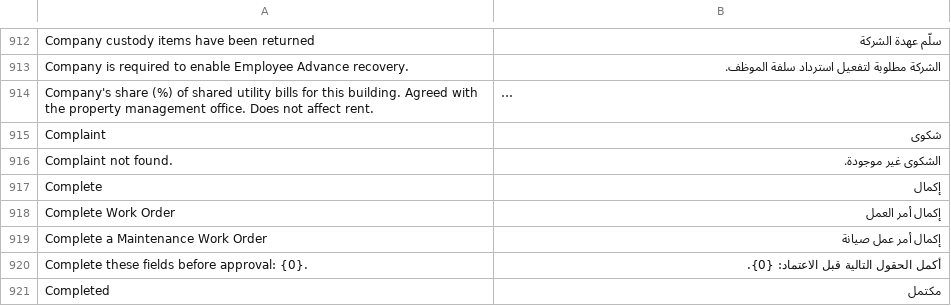
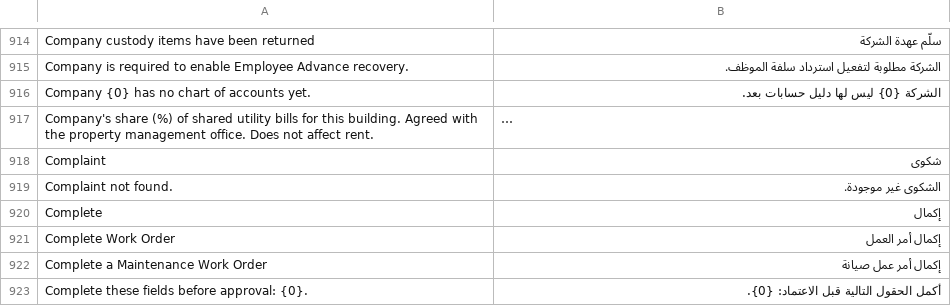
Before and after one commit to iabodysa/apex, a CSV file: apex/translations/ar.csv, drawn as a sheet; only a part is shown, gaps mark what is left out; the shorter side is filled out with more unchanged rows; long unchanged cells end in …; the diff covers the shown part only; the diff names each change by its address in the sheet, - before the commit and + after, or states it on an @@ line.

```diff
--- a/apex/translations/ar.csv
+++ b/apex/translations/ar.csv
+row 916: Company {0} has no chart of accounts yet. | الشركة {0} ليس لها دليل حسابات بعد.
```
Also changed, not shown: 6 added rows, 9 removed rows and 9 moved rows elsewhere in this file, 10 other files.
